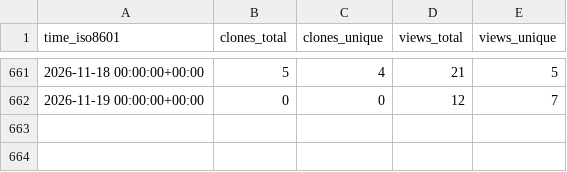
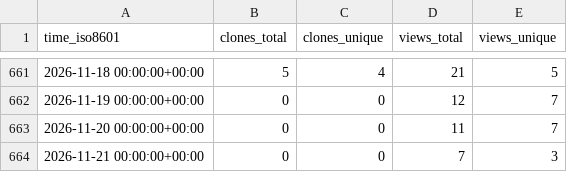
Before and after one commit to sei-eschwartz/pharos-data, a CSV file: certcc/kaiju/ghrs-data/views_clones_aggregate.csv, drawn as a sheet; only a part is shown, gaps mark what is left out.

```diff
--- a/certcc/kaiju/ghrs-data/views_clones_aggregate.csv
+++ b/certcc/kaiju/ghrs-data/views_clones_aggregate.csv
@@ -662 +662,3 @@ time_iso8601,clones_total,clones_unique,views_total,views_unique
 2026-11-19 00:00:00+00:00,0,0,12,7
+2026-11-20 00:00:00+00:00,0,0,11,7
+2026-11-21 00:00:00+00:00,0,0,7,3
```
Also changed, not shown: 1 other file.
